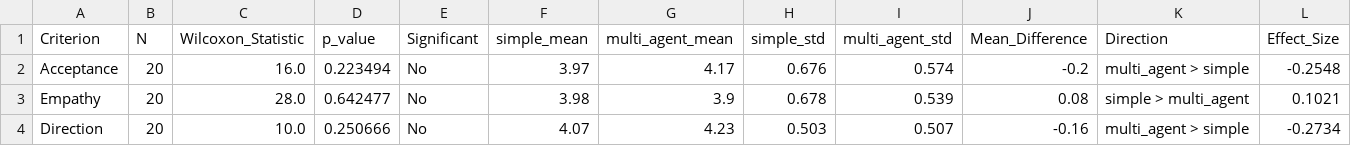
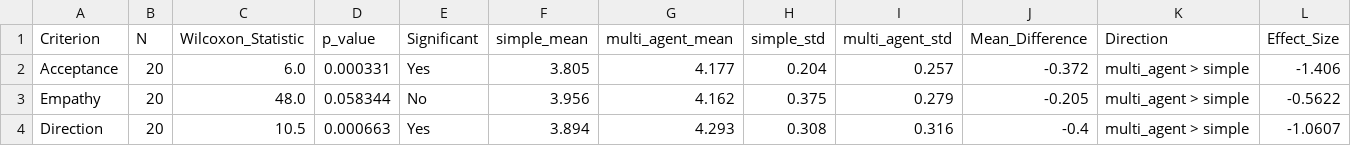
Before and after one commit to amin-kamaleddin/Psychotherapy-Agent, a CSV file: Eval/csv/wilcoxon_test_simple_vs_multi_agent.csv, drawn as a sheet; only a part is shown; the diff covers the shown part only.

```diff
--- a/Eval/csv/wilcoxon_test_simple_vs_multi_agent.csv
+++ b/Eval/csv/wilcoxon_test_simple_vs_multi_agent.csv
@@ -1,4 +1,4 @@
 Criterion,N,Wilcoxon_Statistic,p_value,Significant,simple_mean,multi_agent_mean,simple_std,multi_agent_std,Mean_Difference,Direction,Effect_Size
-Acceptance,20,16.0,0.223494,No,3.97,4.17,0.676,0.574,-0.2,multi_agent > simple,-0.2548
-Empathy,20,28.0,0.642477,No,3.98,3.9,0.678,0.539,0.08,simple > multi_agent,0.1021
-Direction,20,10.0,0.250666,No,4.07,4.23,0.503,0.507,-0.16,multi_agent > simple,-0.2734
+Acceptance,20,6.0,0.000331,Yes,3.805,4.177,0.204,0.257,-0.372,multi_agent > simple,-1.406
+Empathy,20,48.0,0.058344,No,3.956,4.162,0.375,0.279,-0.205,multi_agent > simple,-0.5622
+Direction,20,10.5,0.000663,Yes,3.894,4.293,0.308,0.316,-0.4,multi_agent > simple,-1.0607
```
Also changed, not shown: 61 edited cells elsewhere in this file, Eval/csv/comparison_results.csv, Eval/csv/friedman_test_results.csv, 25 other files.
